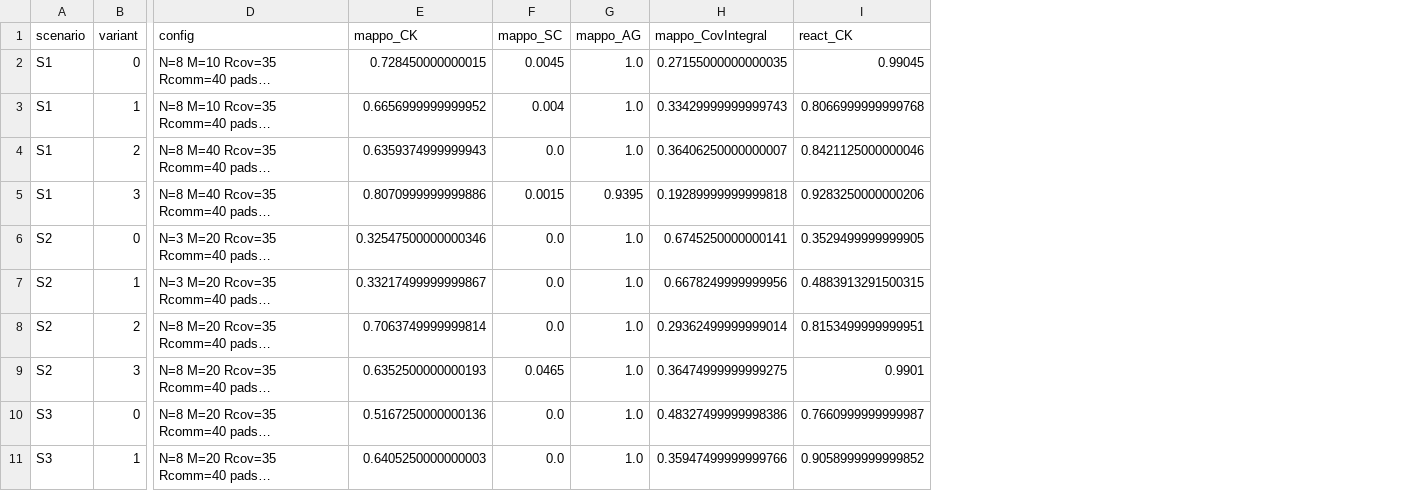
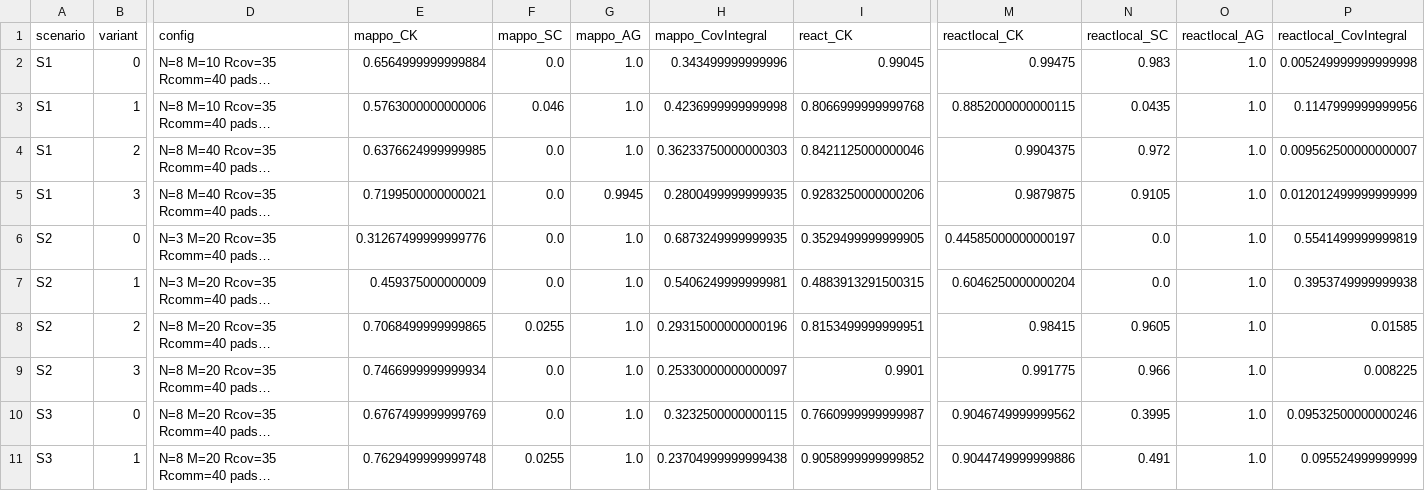
Before and after one commit to moudook/uav-iot-persistent-coverage, a CSV file: ml_impl/results_scenarios.csv, drawn as a sheet; only a part is shown, gaps mark what is left out; long unchanged cells end in …; the diff covers the shown part only; the diff names each change by its address in the sheet, - before the commit and + after, or states it on an @@ line.

```diff
--- a/ml_impl/results_scenarios.csv
+++ b/ml_impl/results_scenarios.csv
+column M (reactlocal_CK), rows 2-11: 0.99475 | 0.8852000000000115 | 0.9904375 | 0.9879875 | 0.44585000000000197 | 0.6046250000000204 | 0.98415 | 0.991775 | 0.9046749999999562 | 0.9044749999999886
+column N (reactlocal_SC), rows 2-11: 0.983 | 0.0435 | 0.972 | 0.9105 | 0.0 | 0.0 | 0.9605 | 0.966 | 0.3995 | 0.491
+column O (reactlocal_AG), rows 2-11: all 1.0
+column P (reactlocal_CovIntegral), rows 2-11: 0.005249999999999998 | 0.1147999999999956 | 0.009562500000000007 | 0.012012499999999999 | 0.5541499999999819 | 0.3953749999999938 | 0.01585 | 0.008225 | 0.09532500000000246 | 0.095524999999999
-E2 (mappo_CK): 0.728450000000015
+E2 (mappo_CK): 0.6564999999999884
-F2 (mappo_SC): 0.0045
+F2 (mappo_SC): 0.0
-H2 (mappo_CovIntegral): 0.27155000000000035
+H2 (mappo_CovIntegral): 0.343499999999996
-E3 (mappo_CK): 0.6656999999999952
+E3 (mappo_CK): 0.5763000000000006
-F3 (mappo_SC): 0.004
+F3 (mappo_SC): 0.046
-H3 (mappo_CovIntegral): 0.33429999999999743
+H3 (mappo_CovIntegral): 0.4236999999999998
-E4 (mappo_CK): 0.6359374999999943
+E4 (mappo_CK): 0.6376624999999985
-H4 (mappo_CovIntegral): 0.36406250000000007
+H4 (mappo_CovIntegral): 0.36233750000000303
-E5 (mappo_CK): 0.8070999999999886
+E5 (mappo_CK): 0.7199500000000021
-F5 (mappo_SC): 0.0015
+F5 (mappo_SC): 0.0
-G5 (mappo_AG): 0.9395
+G5 (mappo_AG): 0.9945
-H5 (mappo_CovIntegral): 0.19289999999999818
+H5 (mappo_CovIntegral): 0.2800499999999935
-E6 (mappo_CK): 0.32547500000000346
+E6 (mappo_CK): 0.31267499999999776
-H6 (mappo_CovIntegral): 0.6745250000000141
+H6 (mappo_CovIntegral): 0.6873249999999935
-E7 (mappo_CK): 0.33217499999999867
+E7 (mappo_CK): 0.459375000000009
-H7 (mappo_CovIntegral): 0.6678249999999956
+H7 (mappo_CovIntegral): 0.5406249999999981
-E8 (mappo_CK): 0.7063749999999814
+E8 (mappo_CK): 0.7068499999999865
-F8 (mappo_SC): 0.0
+F8 (mappo_SC): 0.0255
-H8 (mappo_CovIntegral): 0.29362499999999014
+H8 (mappo_CovIntegral): 0.29315000000000196
-E9 (mappo_CK): 0.6352500000000193
+E9 (mappo_CK): 0.7466999999999934
-F9 (mappo_SC): 0.0465
+F9 (mappo_SC): 0.0
-H9 (mappo_CovIntegral): 0.36474999999999275
+H9 (mappo_CovIntegral): 0.25330000000000097
-E10 (mappo_CK): 0.5167250000000136
+E10 (mappo_CK): 0.6767499999999769
-H10 (mappo_CovIntegral): 0.48327499999998386
+H10 (mappo_CovIntegral): 0.3232500000000115
-E11 (mappo_CK): 0.6405250000000003
+E11 (mappo_CK): 0.7629499999999748
-F11 (mappo_SC): 0.0
+F11 (mappo_SC): 0.0255
-H11 (mappo_CovIntegral): 0.35947499999999766
+H11 (mappo_CovIntegral): 0.23704999999999438
```
Also changed, not shown: 70 edited cells elsewhere in this file, ml_impl/results_ablation.csv, ml_impl/results_ablation_stress.csv, 5 other files.
